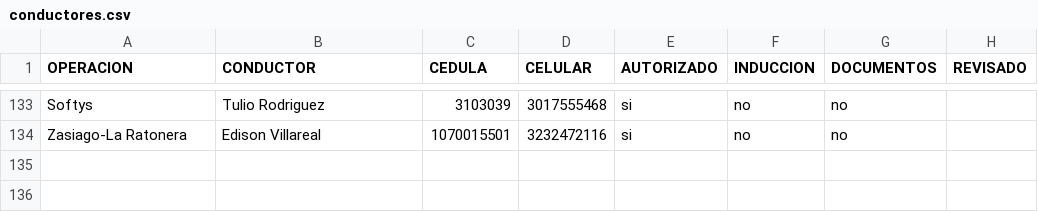
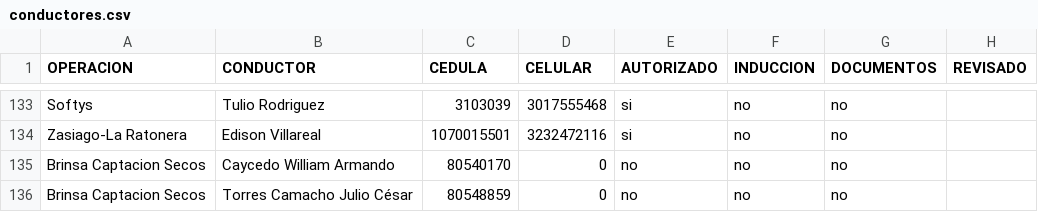
Before and after one commit to hortior2019-glitch/pil1-dashboard, a CSV file: conductores.csv, drawn as a sheet; only a part is shown, gaps mark what is left out.

Commit message:
Add files via upload

```diff
--- a/conductores.csv
+++ b/conductores.csv
@@ -134 +134,3 @@ Softys,Tulio Rodriguez,3103039,3017555468,si,no,no,
 Zasiago-La Ratonera,Edison Villareal,1070015501,3232472116,si,no,no,
+Brinsa Captacion Secos,Caycedo William  Armando,80540170,0,no,no,no,
+Brinsa Captacion Secos,Torres Camacho Julio César,80548859,0,no,no,no,
```
